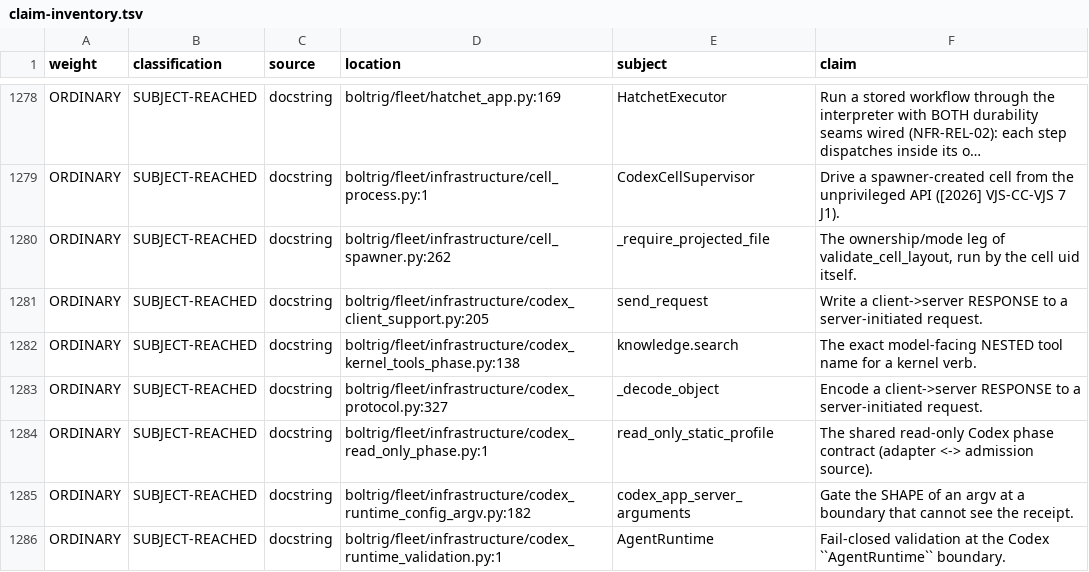
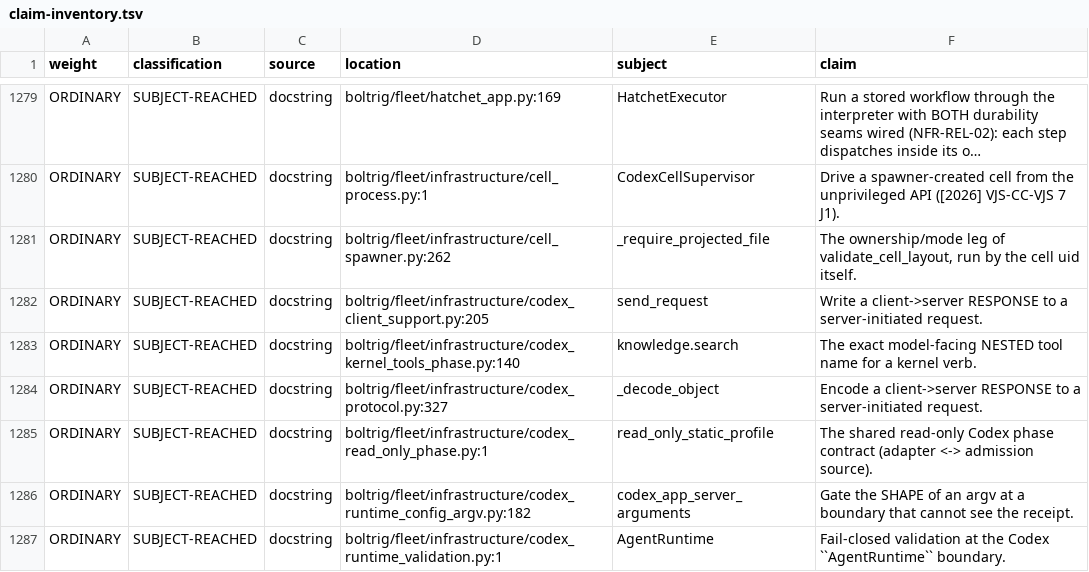
Before and after one commit to wlilley93/boltrig, a TSV file: docs/claim-inventory.tsv, drawn as a sheet; only a part is shown, gaps mark what is left out; long unchanged cells end in …; the diff covers the shown part only.

```diff
--- a/docs/claim-inventory.tsv
+++ b/docs/claim-inventory.tsv
@@ -1281,3 +1282,3 @@ ORDINARY	SUBJECT-REACHED	docstring	boltrig/fleet/infrastructure/cell_spawner.py:
 ORDINARY	SUBJECT-REACHED	docstring	boltrig/fleet/infrastructure/codex_client_support.py:205	send_request	Write a client->server RESPONSE to a server-initiated request.
-ORDINARY	SUBJECT-REACHED	docstring	boltrig/fleet/infrastructure/codex_kernel_tools_phase.py:138	knowledge.search	The exact model-facing NESTED tool name for a kernel verb.
+ORDINARY	SUBJECT-REACHED	docstring	boltrig/fleet/infrastructure/codex_kernel_tools_phase.py:140	knowledge.search	The exact model-facing NESTED tool name for a kernel verb.
 ORDINARY	SUBJECT-REACHED	docstring	boltrig/fleet/infrastructure/codex_protocol.py:327	_decode_object	Encode a client->server RESPONSE to a server-initiated request.
```
Also changed, not shown: 3 added rows, 2 removed rows and 5 edited cells elsewhere in this file, 3 other files.
